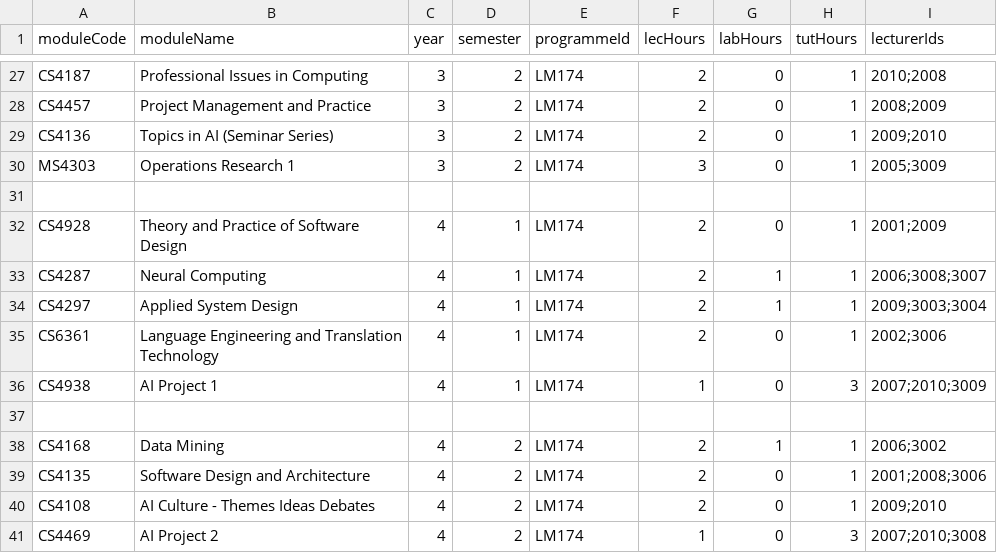
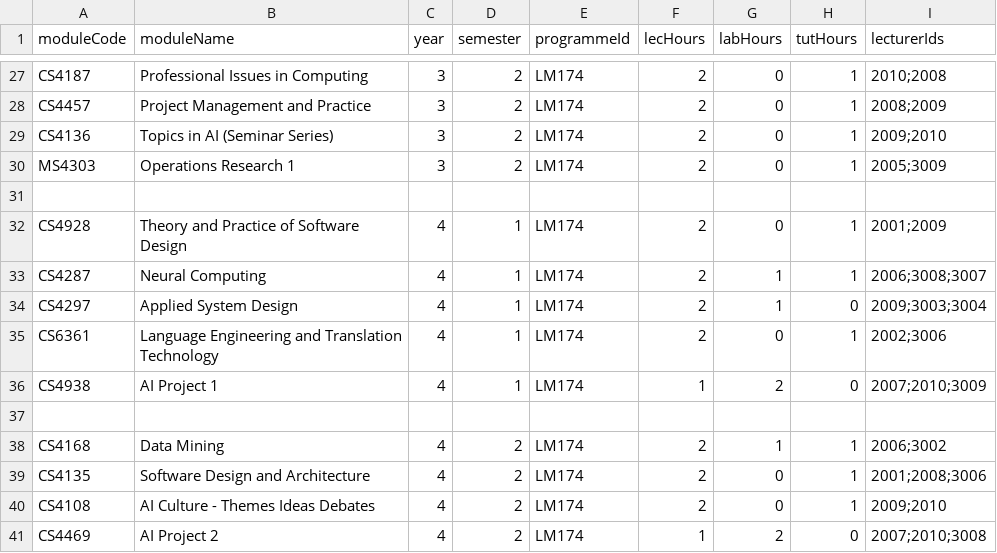
Before and after one commit to lochlancurran1/OOD-GROUP19, a CSV file: OOD-Group19-Real/data/modules.csv, drawn as a sheet; only a part is shown, gaps mark what is left out; the diff covers the shown part only.

```diff
--- a/OOD-Group19-Real/data/modules.csv
+++ b/OOD-Group19-Real/data/modules.csv
@@ -29,3 +29,3 @@ CS4457,Project Management and Practice,3,2,LM174,2,0,1,"2008;2009"
 CS4136,Topics in AI (Seminar Series),3,2,LM174,2,0,1,"2009;2010"
-MS4303,Operations Research 1,3,2,LM174,3,0,1,"2005;3009"
+MS4303,Operations Research 1,3,2,LM174,2,0,1,"2005;3009"
 
@@ -33,5 +33,5 @@ CS4928,Theory and Practice of Software Design,4,1,LM174,2,0,1,"2001;2009"
 CS4287,Neural Computing,4,1,LM174,2,1,1,"2006;3008;3007"
-CS4297,Applied System Design,4,1,LM174,2,1,1,"2009;3003;3004"
+CS4297,Applied System Design,4,1,LM174,2,1,0,"2009;3003;3004"
 CS6361,Language Engineering and Translation Technology,4,1,LM174,2,0,1,"2002;3006"
-CS4938,AI Project 1,4,1,LM174,1,0,3,"2007;2010;3009"
+CS4938,AI Project 1,4,1,LM174,1,2,0,"2007;2010;3009"
 
@@ -40,2 +40,2 @@ CS4135,Software Design and Architecture,4,2,LM174,2,0,1,"2001;2008;3006"
 CS4108,AI Culture - Themes Ideas Debates,4,2,LM174,2,0,1,"2009;2010"
-CS4469,AI Project 2,4,2,LM174,1,0,3,"2007;2010;3008"
+CS4469,AI Project 2,4,2,LM174,1,2,0,"2007;2010;3008"
```
Also changed, not shown: 15 edited cells elsewhere in this file.
